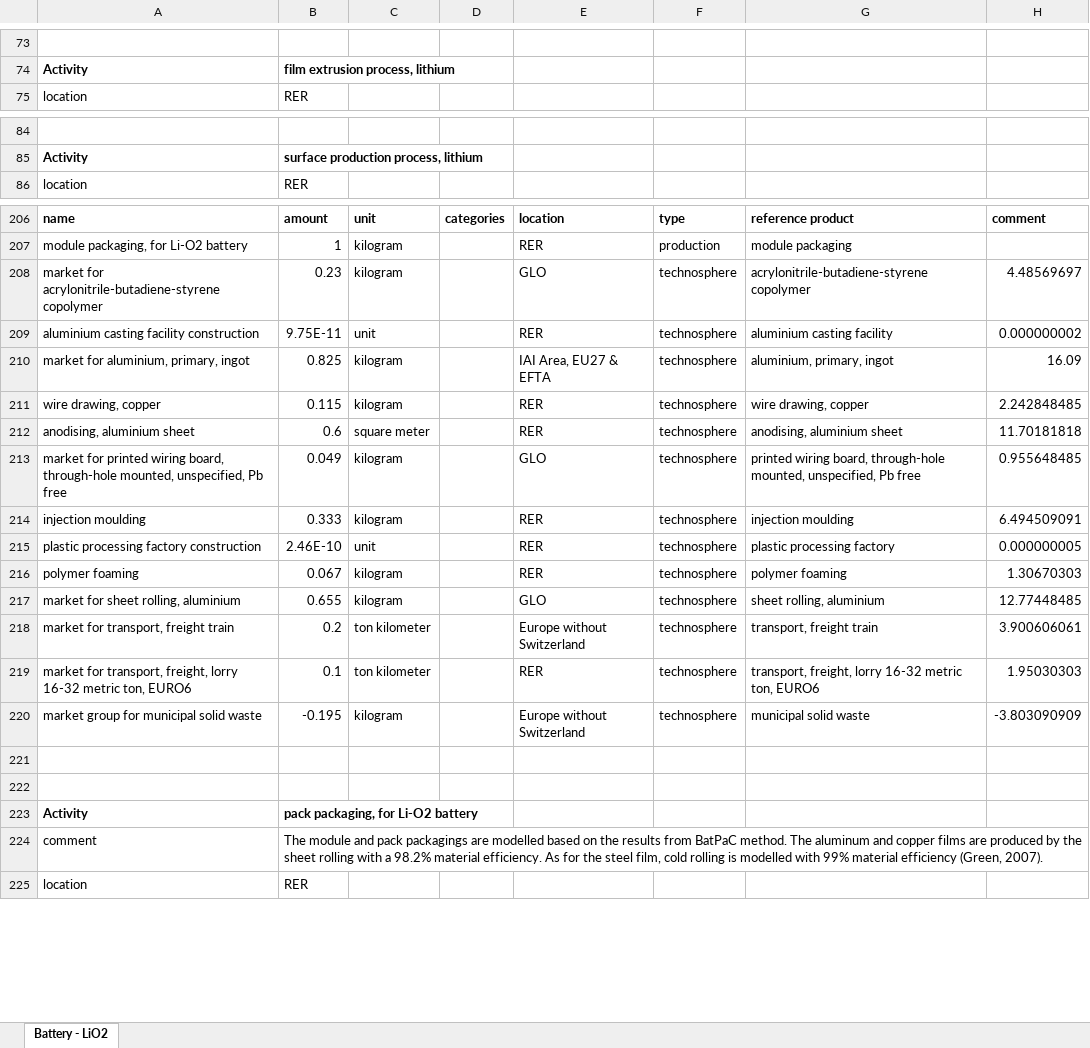
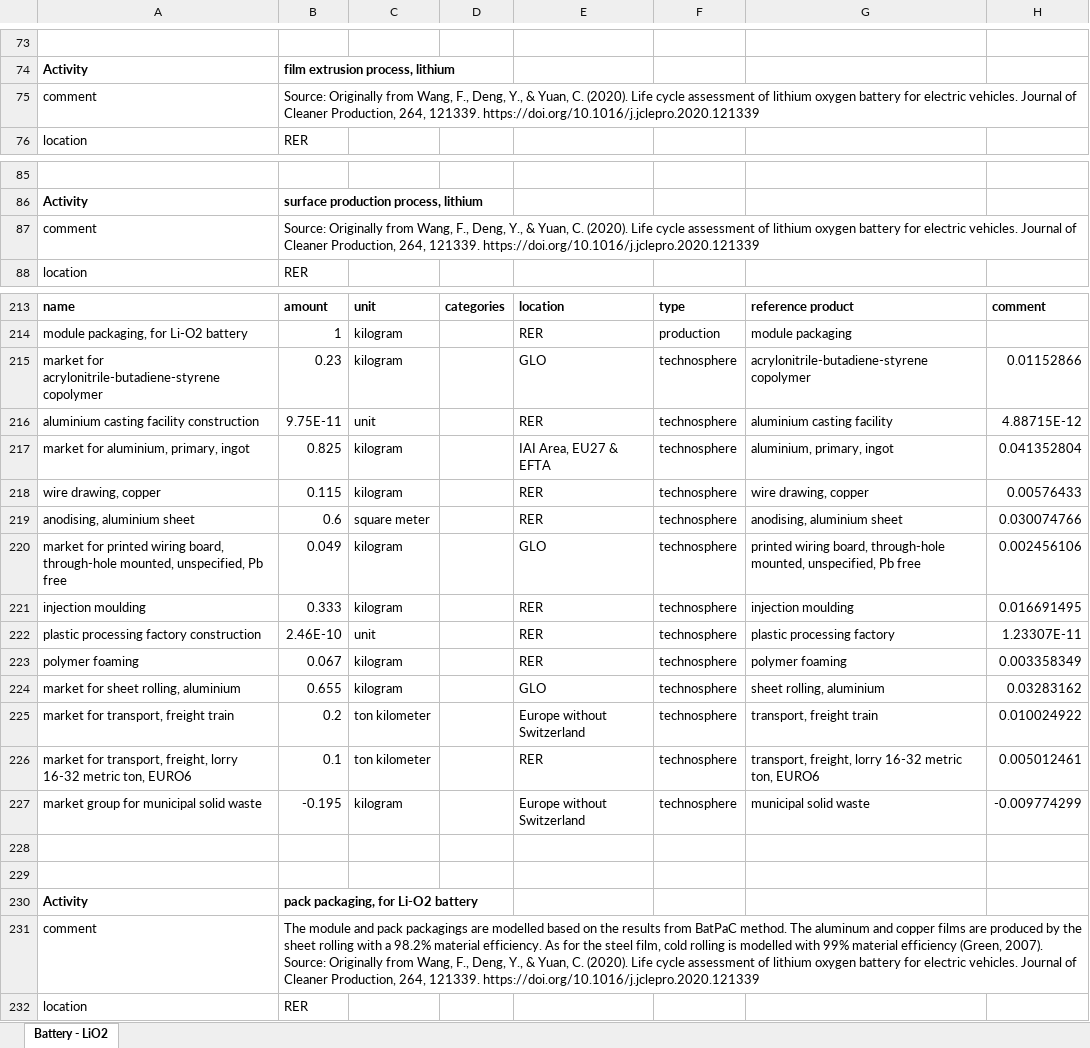
Before and after one commit to romainsacchi/rmnd-lca, an Excel workbook: premise/data/additional_inventories/lci-batteries-LiO2.xlsx, sheet Battery - LiO2, drawn as a sheet; only a part is shown, gaps mark what is left out; values as stored, in another font and other column widths than the file's, no borders; addresses are those after the commit; the diff covers the shown part only; the diff names each change by its address in the sheet, - before the commit and + after, or states it on an @@ line.

```diff
--- a/premise/data/additional_inventories/lci-batteries-LiO2.xlsx (sheet Battery - LiO2)
+++ b/premise/data/additional_inventories/lci-batteries-LiO2.xlsx (sheet Battery - LiO2)
+row 75: comment | Source: Originally from Wang, F., Deng, Y., & Yuan, C. (2020). Life cycle assessment of lithium oxygen battery for electric vehicles. Journal of Cleaner Production, 264, 121339. https://doi.org/10.1016/j.jclepro.2020.121339
+row 87: comment | Source: Originally from Wang, F., Deng, Y., & Yuan, C. (2020). Life cycle assessment of lithium oxygen battery for electric vehicles. Journal of Cleaner Production, 264, 121339. https://doi.org/10.1016/j.jclepro.2020.121339
-H215: 4.48569697
+H215: 0.01152866
-H216: 0.000000002
+H216: 4.88715E-12
-H217: 16.09
+H217: 0.041352804
-H218: 2.242848485
+H218: 0.00576433
-H219: 11.70181818
+H219: 0.030074766
-H220: 0.955648485
+H220: 0.002456106
-H221: 6.494509091
+H221: 0.016691495
-H222: 0.000000005
+H222: 1.23307E-11
-H223: 1.30670303
+H223: 0.003358349
-H224: 12.77448485
+H224: 0.03283162
-H225: 3.900606061
+H225: 0.010024922
-H226: 1.95030303
+H226: 0.005012461
-H227: -3.803090909
+H227: -0.009774299
-B231: …(Green, 2007).
+B231: …(Green, 2007). Source: Originally from Wang, F., Deng, Y., & Yuan, C. (2020). Life cycle assessment of lithium oxygen battery for electric vehicles. Journal of Cleaner Production, 264, 121339. https://doi.org/10.1016/j.jclepro.2020.121339
```
Also changed, not shown: 5 added rows, 38 edited cells and cell formats elsewhere in this sheet, formulas that keep their value, premise/data/additional_inventories/lci-PGM.xlsx, premise/data/additional_inventories/lci-batteries-LiS.xlsx, 3 other files.
